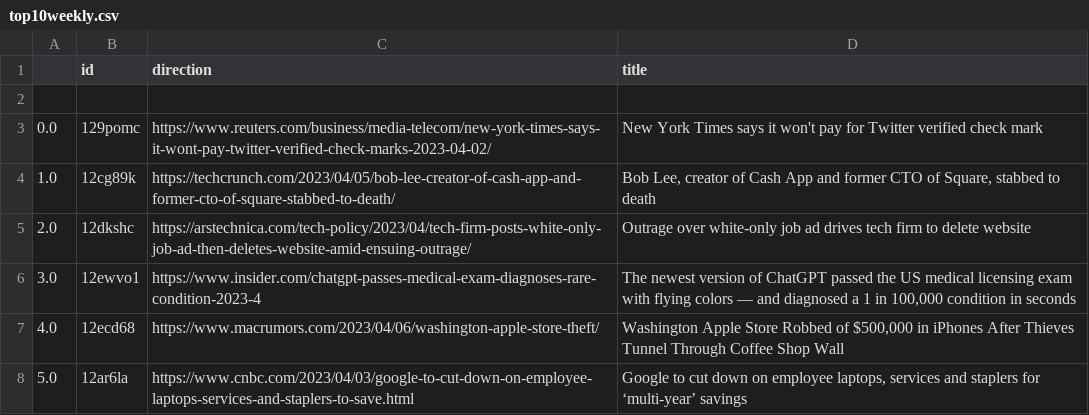
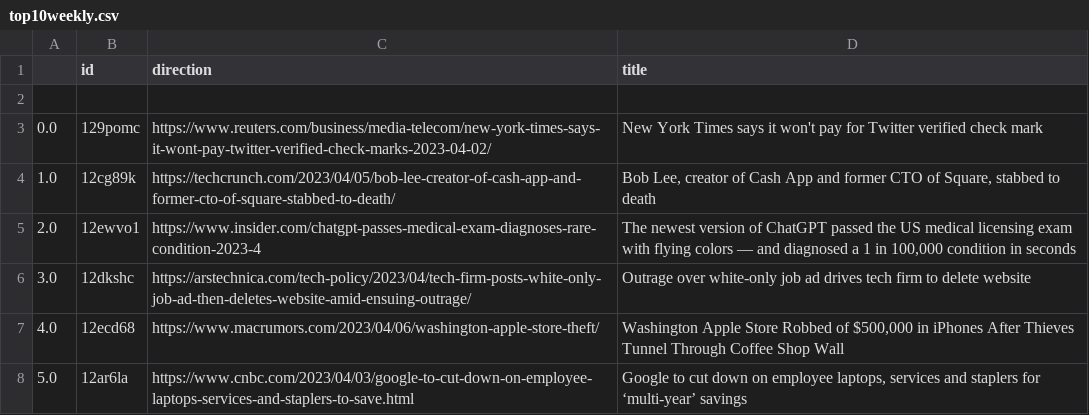
Before and after one commit to jesusyanez/Techline, a CSV file: top10weekly.csv, drawn as a sheet; only a part is shown.

```diff
--- a/top10weekly.csv
+++ b/top10weekly.csv
@@ -4,4 +4,4 @@
 1.0,12cg89k,https://techcrunch.com/2023/04/05/bob-lee-creator-of-cash-app-and-former-cto-of-square-stabbed-to-death/,"Bob Lee, creator of Cash App and former CTO of Square, stabbed to death"
-2.0,12dkshc,https://arstechnica.com/tech-policy/2023/04/tech-firm-posts-white-only-job-ad-then-deletes-website-amid-ensuing-outrage/,Outrage over white-only job ad drives tech firm to delete website
-3.0,12ewvo1,https://www.insider.com/chatgpt-passes-medical-exam-diagnoses-rare-condition-2023-4,"The newest version of ChatGPT passed the US medical licensing exam with flying colors — and diagnosed a 1 in 100,000 condition in seconds"
+2.0,12ewvo1,https://www.insider.com/chatgpt-passes-medical-exam-diagnoses-rare-condition-2023-4,"The newest version of ChatGPT passed the US medical licensing exam with flying colors — and diagnosed a 1 in 100,000 condition in seconds"
+3.0,12dkshc,https://arstechnica.com/tech-policy/2023/04/tech-firm-posts-white-only-job-ad-then-deletes-website-amid-ensuing-outrage/,Outrage over white-only job ad drives tech firm to delete website
 4.0,12ecd68,https://www.macrumors.com/2023/04/06/washington-apple-store-theft/,"Washington Apple Store Robbed of $500,000 in iPhones After Thieves Tunnel Through Coffee Shop Wall"
```
Also changed, not shown: 1 other file.
